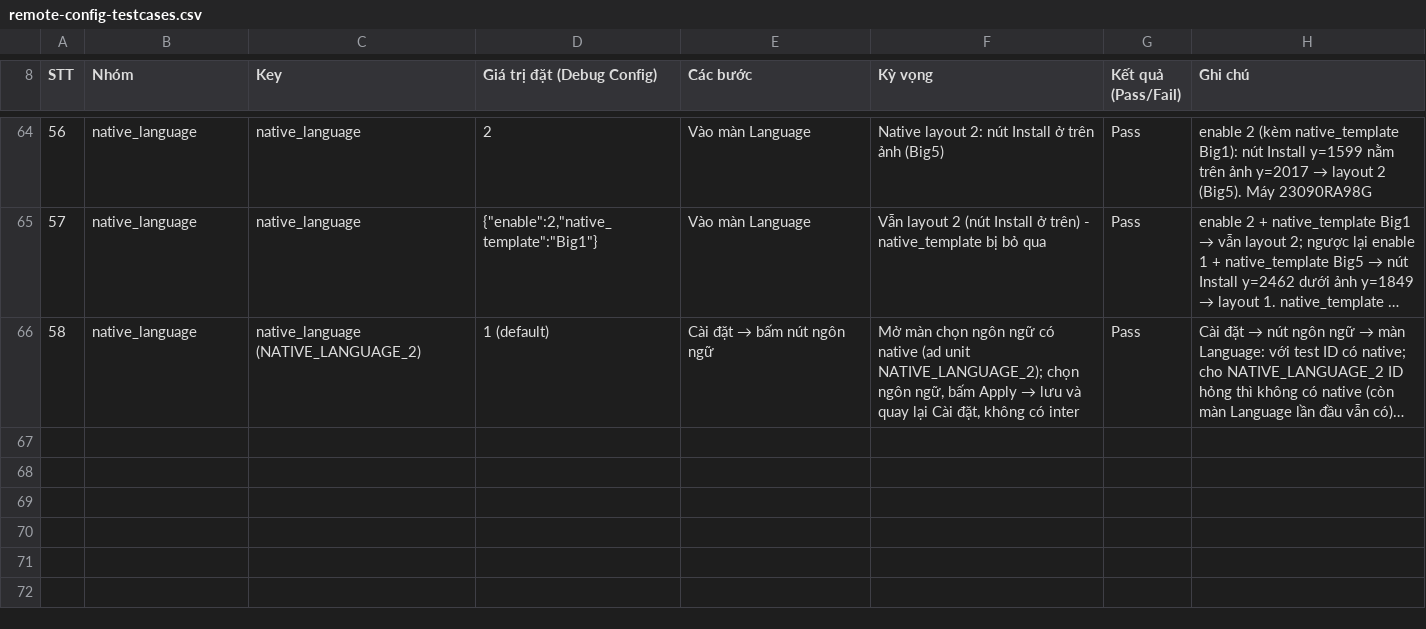
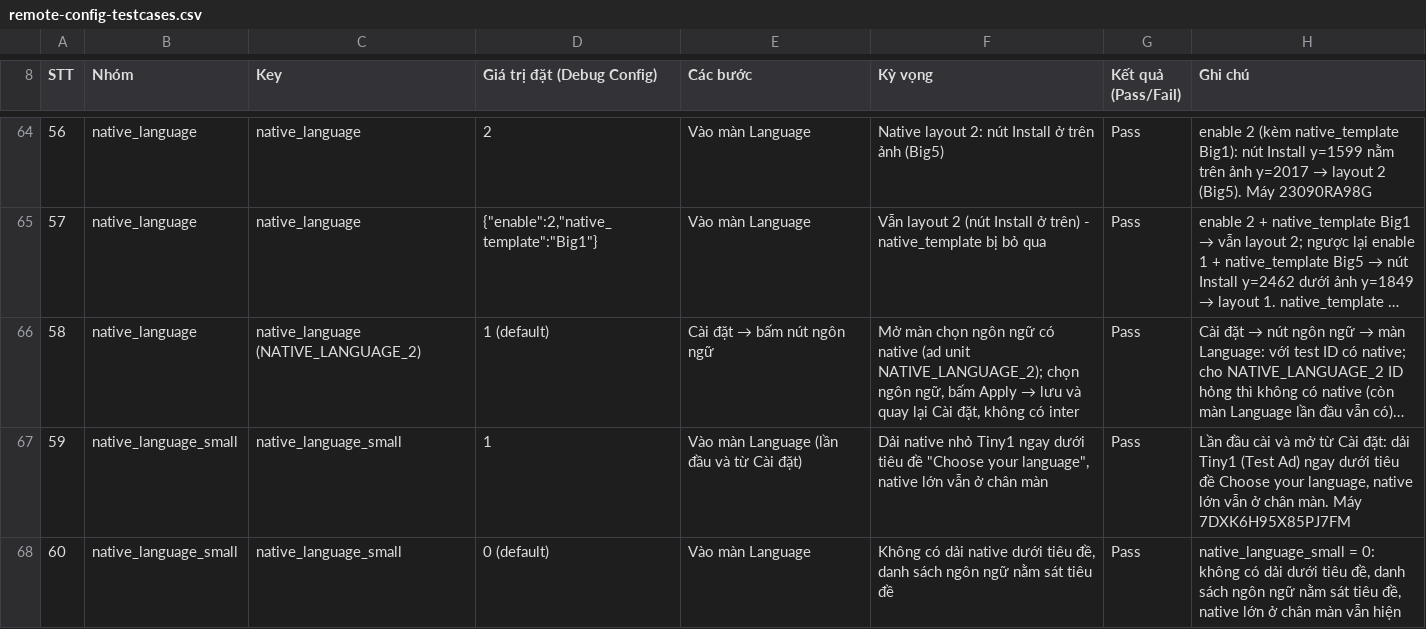
Before and after one commit to pvnam198/AndroidBaseTemplate, a CSV file: docs/remote-config-testcases.csv, drawn as a sheet; only a part is shown, gaps mark what is left out; long unchanged cells end in …; the diff names each change by its address in the sheet, - before the commit and + after, or states it on an @@ line.

```diff
--- a/docs/remote-config-testcases.csv
+++ b/docs/remote-config-testcases.csv
+row 67: 59 | native_language_small | native_language_small | 1 | Vào màn Language (lần đầu và từ Cài đặt) | Dải native nhỏ Tiny1 ngay dưới tiêu đề "Choose your language", native lớn vẫn ở chân màn | Pass | Lần đầu cài và mở từ Cài đặt: dải Tiny1 (Test Ad) ngay dưới tiêu đề Choose your language, native lớn vẫn ở chân màn. Máy 7DXK6H95X85PJ7FM
+row 68: 60 | native_language_small | native_language_small | 0 (default) | Vào màn Language | Không có dải native dưới tiêu đề, danh sách ngôn ngữ nằm sát tiêu đề | Pass | native_language_small = 0: không có dải dưới tiêu đề, danh sách ngôn ngữ nằm sát tiêu đề, native lớn ở chân màn vẫn hiện
```
Also changed, not shown: 9 other files.
